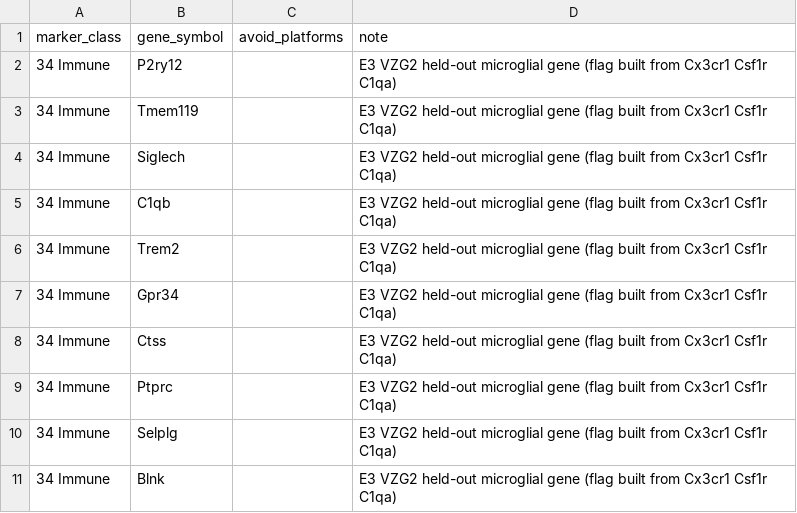
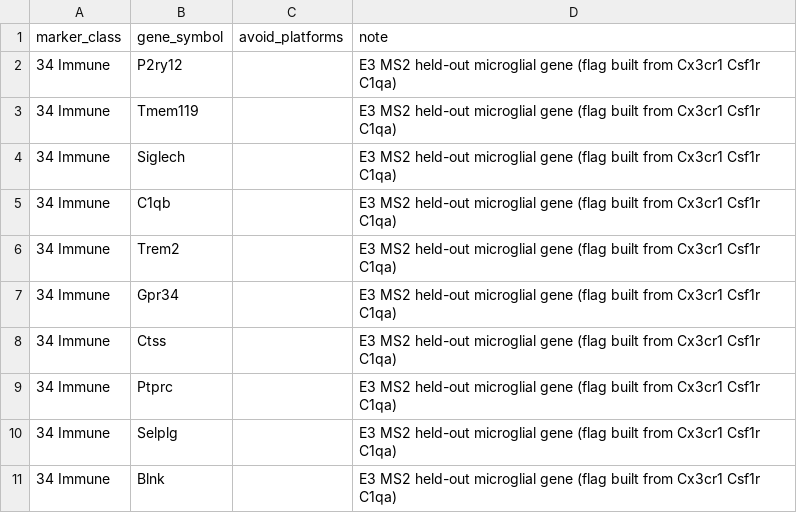
Before and after one commit to bourdenxlab/MerXen, a CSV file: src/merxen/assets/annotation/heldout_markers_mouse.csv, drawn as a sheet.

Commit message:
[refactor]: alias mouse dataset keys, assets and the marker-universe file
Name the two mouse sections by their aliases (MS1, MS2) in the mouse
annotation code, its packaged assets, the mouse acceptance scripts and
their tests (privacy rules, docs/local-configuration.md).

- F1 (option A): the WMB marker-universe asset becomes
  wmb_marker_universe_ms1_ms2.csv with the header in_ms1,in_ms2.
  reference.wmb_marker_universe_hash computes its build-hash entry on the
  real-name form (privacy.to_real), so every stored wmb_panel build_hash
  is unchanged with the alias table; without a table it refuses; with
  the table disabled on purpose the alias form is hashed.
- Assets: panel and family ids (mouse_ms1_500, mouse_ms2_815, mouse_ms1,
  mouse_ms2) in the validated tables, floors_mouse.csv and overrides.yaml;
  notes in heldout_markers_mouse.csv, NOTICE and its generator.
- R2: a recorded family id in a panel file is read as its alias
  (panel.aliased_family). The scripts' keys (--dataset, --pseudo-labels,
  --sampler, --mo2-full, exception scopes, mo10.json gene sets, --real,
  --gene-set, --pairs, --mouse-resolve, --targets) take a real name or an
  alias.
- R3/R5: data names and evidence paths through privacy.to_real, output
  labels through privacy.display (scripts/acceptance/sample_labels.py,
  absolute paths kept verbatim), so the outputs are as before on a host
  with the alias table.
- Locations: the scripts' host paths come from .env through
  merxen.local_config; the full re-map refuses inputs under
  MERXEN_REFUSED_PATH_PREFIX.
- Flags renamed: mouse_corr_shadow --ms1-labels / --ms2-labels,
  mouse_ap_axis_inputs --ms1-panel / --ms2-panel.
- Tests: fixtures use the aliases; new tests run the boundary with the
  invented alias table of tests/test_privacy; the slow real-data tests
  read their inputs through real_path. No golden value changes; the two
  mouse wmb_panel build hashes with the table disabled are pinned beside
  them and the golden ones are checked with the real table. Re-pinned:
  the builder-code fingerprint (no bundle content changes) and the four
  mouse provenance digests of test_resolve_v7 (only floors_sha256 moves).
  The report import guard accepts the privacy module.

```diff
--- a/src/merxen/assets/annotation/heldout_markers_mouse.csv
+++ b/src/merxen/assets/annotation/heldout_markers_mouse.csv
@@ -1,11 +1,11 @@
 marker_class,gene_symbol,avoid_platforms,note
-34 Immune,P2ry12,,E3 VZG2 held-out microglial gene (flag built from Cx3cr1 Csf1r C1qa)
-34 Immune,Tmem119,,E3 VZG2 held-out microglial gene (flag built from Cx3cr1 Csf1r C1qa)
-34 Immune,Siglech,,E3 VZG2 held-out microglial gene (flag built from Cx3cr1 Csf1r C1qa)
-34 Immune,C1qb,,E3 VZG2 held-out microglial gene (flag built from Cx3cr1 Csf1r C1qa)
-34 Immune,Trem2,,E3 VZG2 held-out microglial gene (flag built from Cx3cr1 Csf1r C1qa)
-34 Immune,Gpr34,,E3 VZG2 held-out microglial gene (flag built from Cx3cr1 Csf1r C1qa)
-34 Immune,Ctss,,E3 VZG2 held-out microglial gene (flag built from Cx3cr1 Csf1r C1qa)
-34 Immune,Ptprc,,E3 VZG2 held-out microglial gene (flag built from Cx3cr1 Csf1r C1qa)
-34 Immune,Selplg,,E3 VZG2 held-out microglial gene (flag built from Cx3cr1 Csf1r C1qa)
-34 Immune,Blnk,,E3 VZG2 held-out microglial gene (flag built from Cx3cr1 Csf1r C1qa)
+34 Immune,P2ry12,,E3 MS2 held-out microglial gene (flag built from Cx3cr1 Csf1r C1qa)
+34 Immune,Tmem119,,E3 MS2 held-out microglial gene (flag built from Cx3cr1 Csf1r C1qa)
+34 Immune,Siglech,,E3 MS2 held-out microglial gene (flag built from Cx3cr1 Csf1r C1qa)
+34 Immune,C1qb,,E3 MS2 held-out microglial gene (flag built from Cx3cr1 Csf1r C1qa)
+34 Immune,Trem2,,E3 MS2 held-out microglial gene (flag built from Cx3cr1 Csf1r C1qa)
+34 Immune,Gpr34,,E3 MS2 held-out microglial gene (flag built from Cx3cr1 Csf1r C1qa)
+34 Immune,Ctss,,E3 MS2 held-out microglial gene (flag built from Cx3cr1 Csf1r C1qa)
+34 Immune,Ptprc,,E3 MS2 held-out microglial gene (flag built from Cx3cr1 Csf1r C1qa)
+34 Immune,Selplg,,E3 MS2 held-out microglial gene (flag built from Cx3cr1 Csf1r C1qa)
+34 Immune,Blnk,,E3 MS2 held-out microglial gene (flag built from Cx3cr1 Csf1r C1qa)
```
Also changed, not shown: src/merxen/assets/annotation/floors_mouse.csv, src/merxen/assets/annotation/validated_panel_genes.csv, 53 other files.
